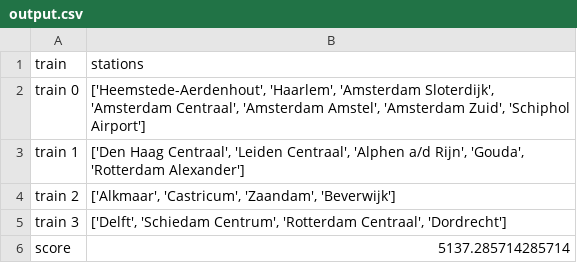
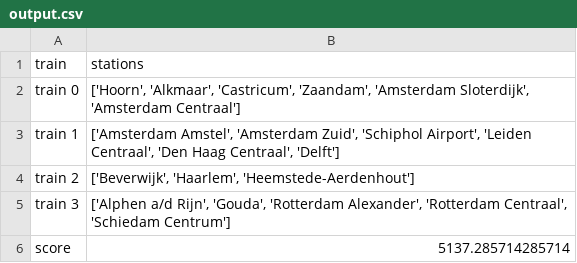
Before and after one commit to ergodia/TLLSolutions, a CSV file: data/output.csv, drawn as a sheet.

```diff
--- a/data/output.csv
+++ b/data/output.csv
@@ -1,6 +1,6 @@
 train,stations
-train 0,"['Heemstede-Aerdenhout', 'Haarlem', 'Amsterdam Sloterdijk', 'Amsterdam Centraal', 'Amsterdam Amstel', 'Amsterdam Zuid', 'Schiphol Airport']"
-train 1,"['Den Haag Centraal', 'Leiden Centraal', 'Alphen a/d Rijn', 'Gouda', 'Rotterdam Alexander']"
-train 2,"['Alkmaar', 'Castricum', 'Zaandam', 'Beverwijk']"
-train 3,"['Delft', 'Schiedam Centrum', 'Rotterdam Centraal', 'Dordrecht']"
+train 0,"['Hoorn', 'Alkmaar', 'Castricum', 'Zaandam', 'Amsterdam Sloterdijk', 'Amsterdam Centraal']"
+train 1,"['Amsterdam Amstel', 'Amsterdam Zuid', 'Schiphol Airport', 'Leiden Centraal', 'Den Haag Centraal', 'Delft']"
+train 2,"['Beverwijk', 'Haarlem', 'Heemstede-Aerdenhout']"
+train 3,"['Alphen a/d Rijn', 'Gouda', 'Rotterdam Alexander', 'Rotterdam Centraal', 'Schiedam Centrum']"
 score,5137.285714285714
```
Also changed, not shown: 2 other files.
